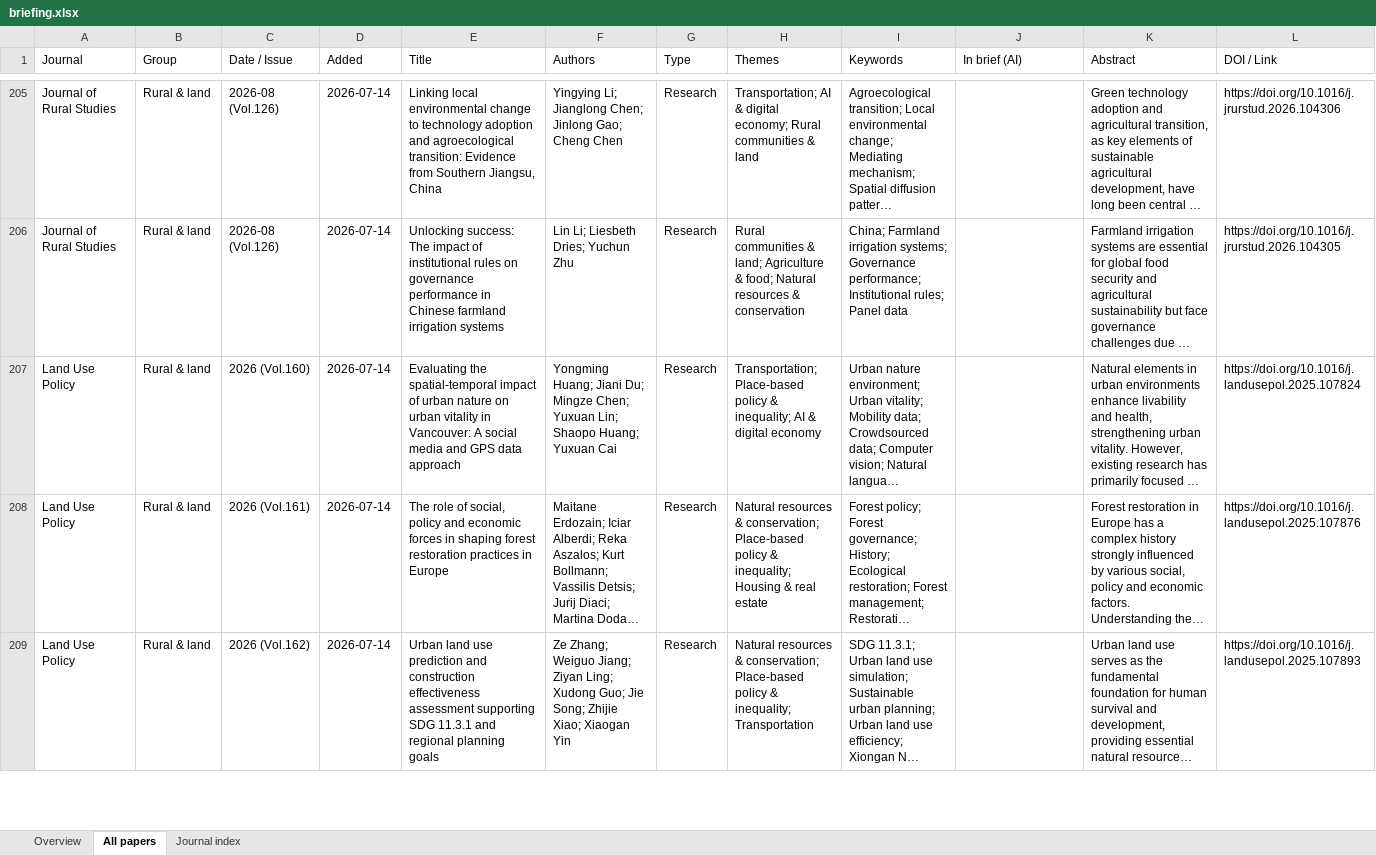
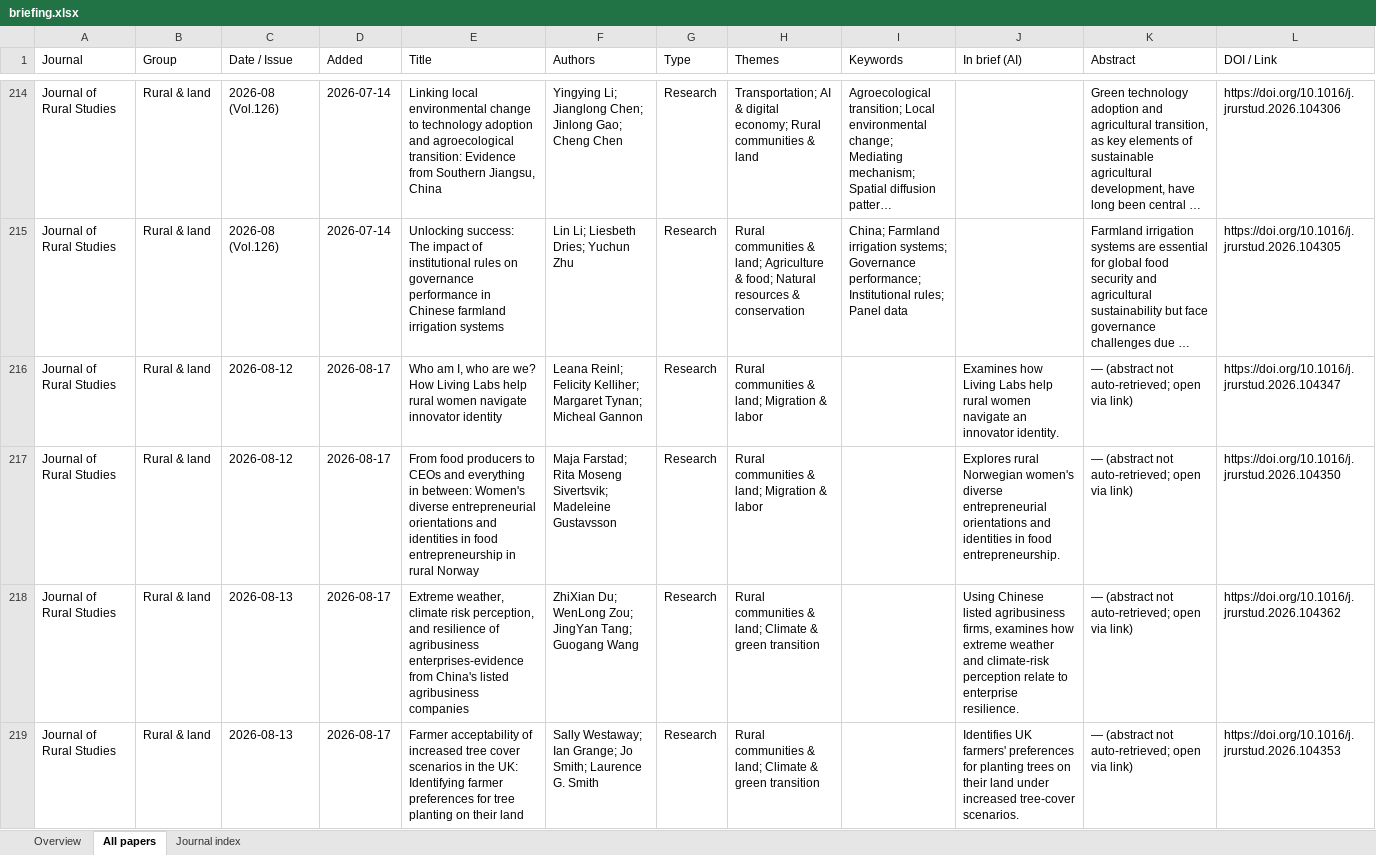
Before and after one commit to yangcheng258/Regional_Science_Briefing, an Excel workbook: briefing.xlsx, sheet All papers, drawn as a sheet; only a part is shown, gaps mark what is left out; the shorter side is filled out with more unchanged rows; long unchanged cells end in …; values as stored, in another font and other column widths than the file's, no cell formats; the diff covers the shown part only; the diff names each change by its address in the sheet, - before the commit and + after, or states it on an @@ line.

```diff
--- a/briefing.xlsx (sheet All papers)
+++ b/briefing.xlsx (sheet All papers)
+row 216: Journal of Rural Studies | Rural & land | 2026-08-12 | 2026-08-17 | Who am I, who are we? How Living Labs help rural women navigate innovator identity | Leana Reinl; Felicity Kelliher; Margaret Tynan; Micheal Gannon | Research | Rural communities & land; Migration & labor |  | Examines how Living Labs help rural women navigate an innovator identity. | — (abstract not auto-retrieved; open via link) | https://doi.org/10.1016/j.jrurstud.2026.104347
+row 217: Journal of Rural Studies | Rural & land | 2026-08-12 | 2026-08-17 | From food producers to CEOs and everything in between: Women's diverse entrepreneurial orientations and identities in food entrepreneurship in rural Norway | Maja Farstad; Rita Moseng Sivertsvik; Madeleine Gustavsson | Research | Rural communities & land; Migration & labor |  | Explores rural Norwegian women's diverse entrepreneurial orientations and identities in food entrepreneurship. | — (abstract not auto-retrieved; open via link) | https://doi.org/10.1016/j.jrurstud.2026.104350
+row 218: Journal of Rural Studies | Rural & land | 2026-08-13 | 2026-08-17 | Extreme weather, climate risk perception, and resilience of agribusiness enterprises-evidence from China's listed agribusiness companies | ZhiXian Du; WenLong Zou; JingYan Tang; Guogang Wang | Research | Rural communities & land; Climate & green transition |  | Using Chinese listed agribusiness firms, examines how extreme weather and climate-risk perception relate to enterprise resilience. | — (abstract not auto-retrieved; open via link) | https://doi.org/10.1016/j.jrurstud.2026.104362
+row 219: Journal of Rural Studies | Rural & land | 2026-08-13 | 2026-08-17 | Farmer acceptability of increased tree cover scenarios in the UK: Identifying farmer preferences for tree planting on their land | Sally Westaway; Ian Grange; Jo Smith; Laurence G. Smith | Research | Rural communities & land; Climate & green transition |  | Identifies UK farmers' preferences for planting trees on their land under increased tree-cover scenarios. | — (abstract not auto-retrieved; open via link) | https://doi.org/10.1016/j.jrurstud.2026.104353
```
Also changed, not shown: 59 added rows elsewhere in this sheet, sheet Journal index, sheet Overview, cell formats, 2 other files.
